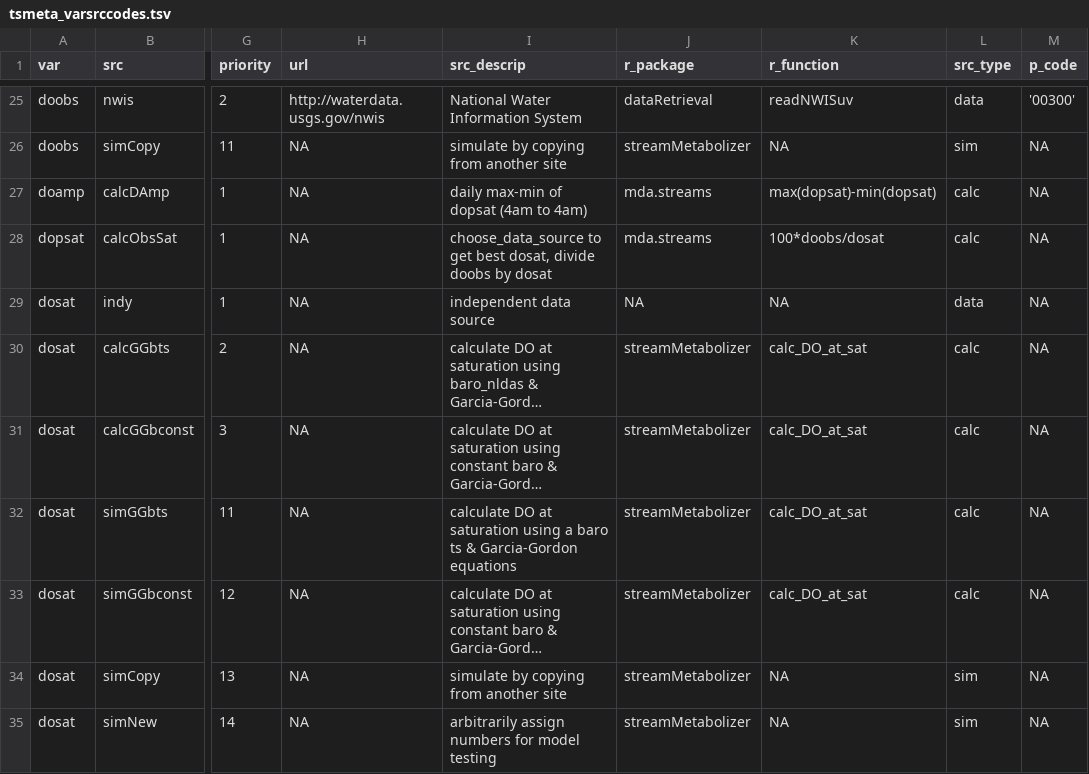
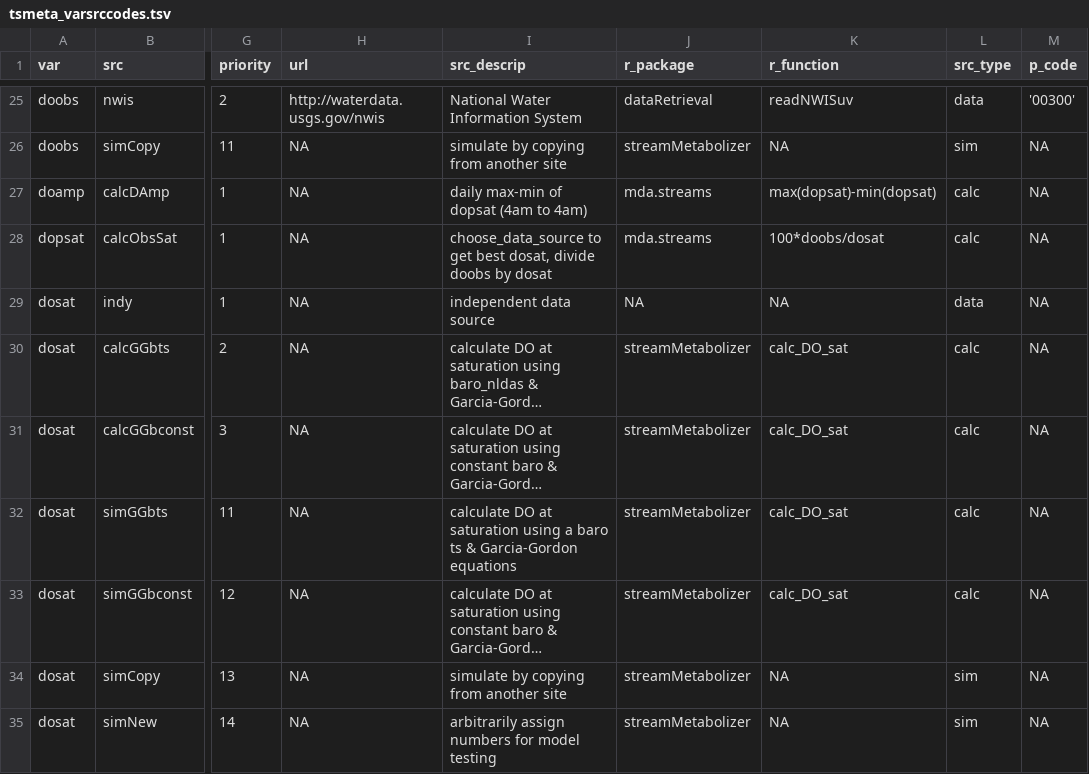
Before and after one commit to DOI-USGS/mda.streams, a TSV file: inst/extdata/tsmeta_varsrccodes.tsv, drawn as a sheet; only a part is shown, gaps mark what is left out; long unchanged cells end in …; the diff names each change by its address in the sheet, - before the commit and + after, or states it on an @@ line.

Commit message:
more (redundant??) bug fixes for big_diel_data

```diff
--- a/inst/extdata/tsmeta_varsrccodes.tsv
+++ b/inst/extdata/tsmeta_varsrccodes.tsv
-K30:K33 (r_function): calc_DO_at_sat
+K30:K33 (r_function): calc_DO_sat
```
Also changed, not shown: 4 other files.
